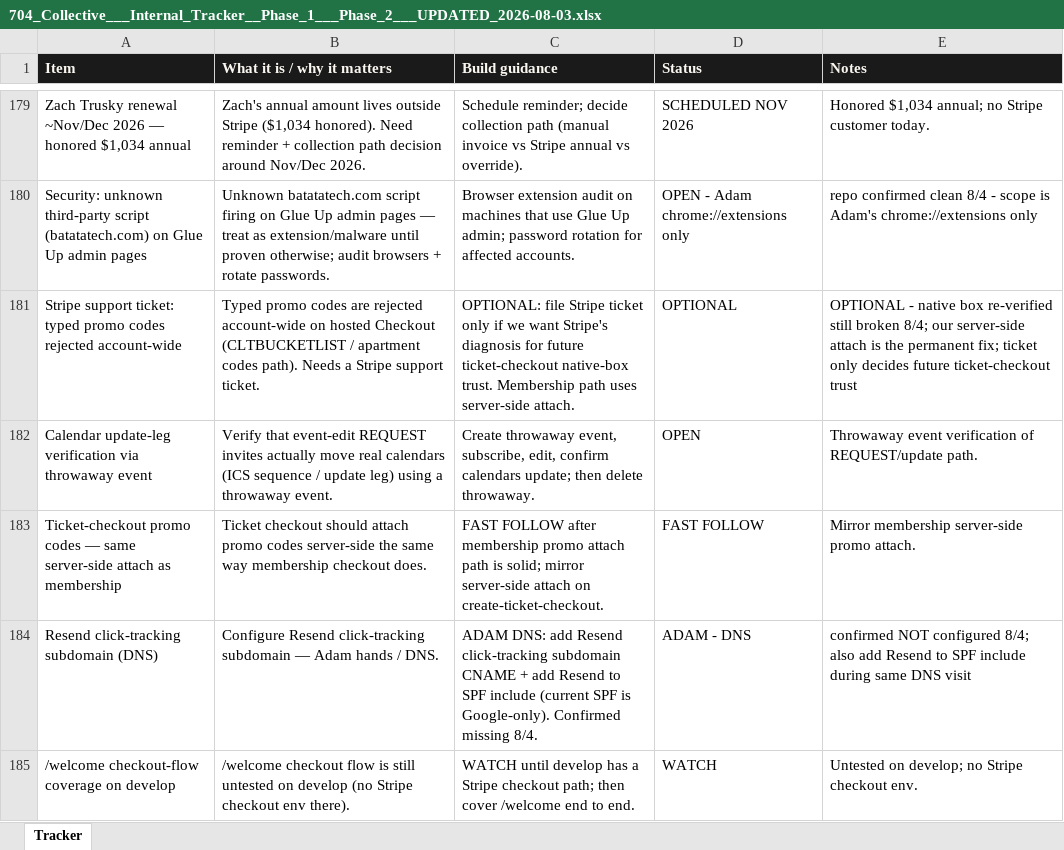
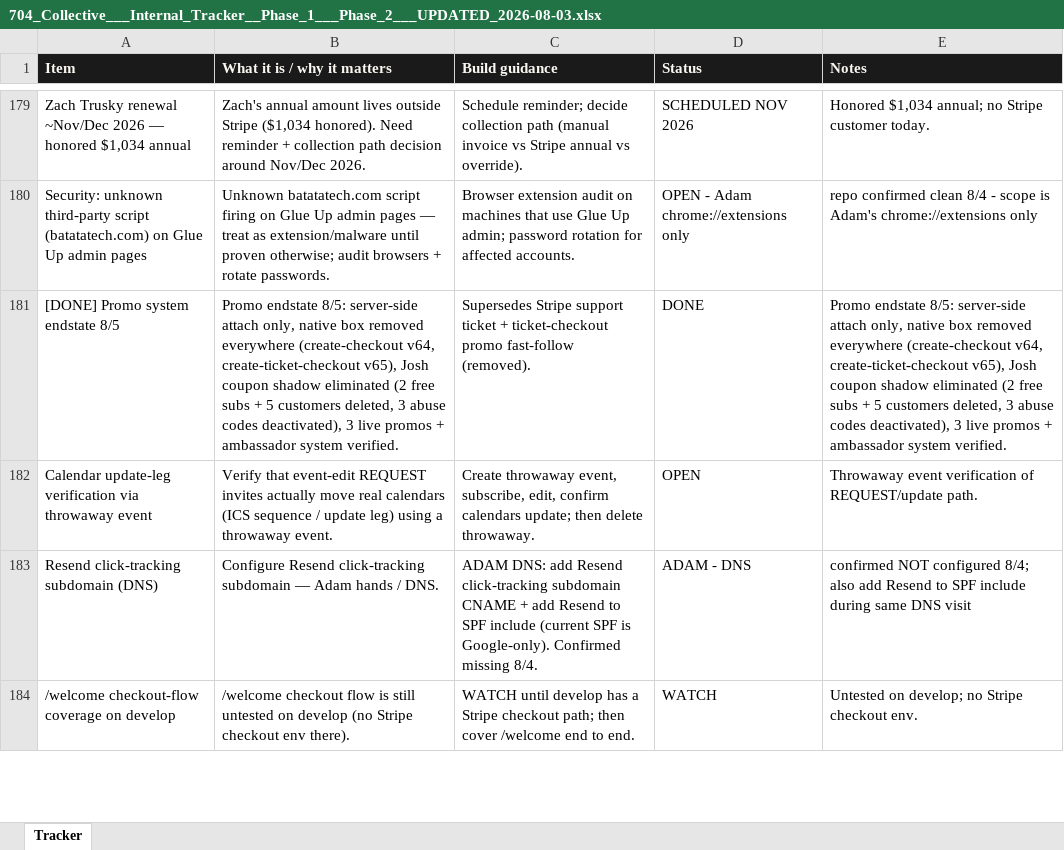
Before and after one commit to 704Collective/704CollectiveOfficial, an Excel workbook: docs/704_Collective___Internal_Tracker__Phase_1___Phase_2___UPDATED_2026-08-03.xlsx, sheet Tracker, drawn as a sheet; only a part is shown, gaps mark what is left out; values as stored, in another font and other column widths than the file's, no borders; removed rows and columns are numbered as before the commit, all else as after; the diff names each change by its address in the sheet, - before the commit and + after, or states it on an @@ line.

```diff
--- a/docs/704_Collective___Internal_Tracker__Phase_1___Phase_2___UPDATED_2026-08-03.xlsx (sheet Tracker)
+++ b/docs/704_Collective___Internal_Tracker__Phase_1___Phase_2___UPDATED_2026-08-03.xlsx (sheet Tracker)
-row 181: Stripe support ticket: typed promo codes rejected account-wide | Typed promo codes are rejected account-wide on hosted Checkout (CLTBUCKETLIST / apartment codes path). Needs a Stripe support ticket. | OPTIONAL: file Stripe ticket only if we want Stripe's diagnosis for future ticket-checkout native-box trust. Membership path uses server-side attach. | OPTIONAL | OPTIONAL - native box re-verified still broken 8/4; our server-side attach is the permanent fix; ticket only decides future ticket-checkout trust
+row 181: [DONE] Promo system endstate 8/5 | Promo endstate 8/5: server-side attach only, native box removed everywhere (create-checkout v64, create-ticket-checkout v65), Josh coupon shadow eliminated (2 free subs + 5 customers deleted, 3 abuse codes deactivated), 3 live promos + ambassador system verified. | Supersedes Stripe support ticket + ticket-checkout promo fast-follow (removed). | DONE | Promo endstate 8/5: server-side attach only, native box removed everywhere (create-checkout v64, create-ticket-checkout v65), Josh coupon shadow eliminated (2 free subs + 5 customers deleted, 3 abuse codes deactivated), 3 live promos + ambassador system verified.
-row 183: Ticket-checkout promo codes — same server-side attach as membership | Ticket checkout should attach promo codes server-side the same way membership checkout does. | FAST FOLLOW after membership promo attach path is solid; mirror server-side attach on create-ticket-checkout. | FAST FOLLOW | Mirror membership server-side promo attach.
```
